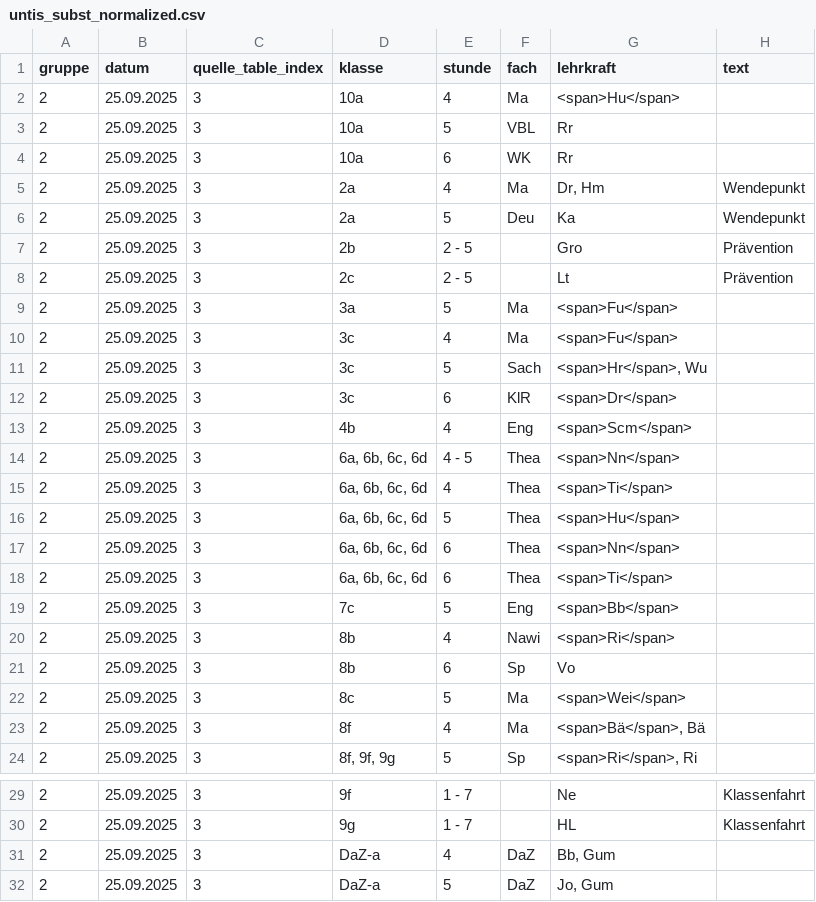
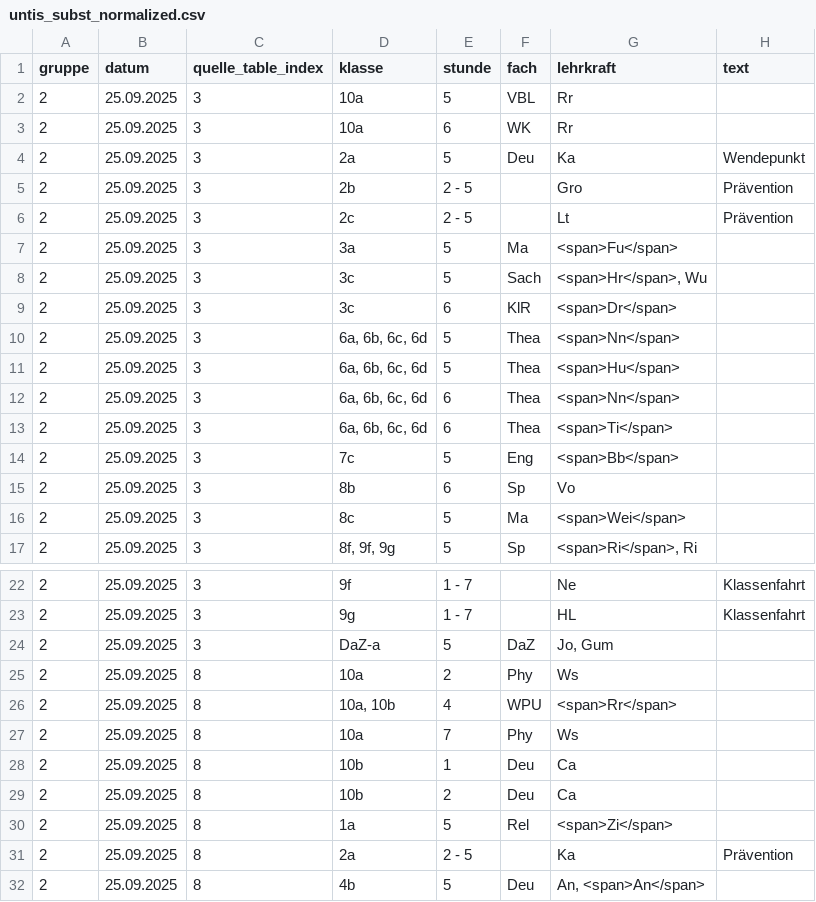
Before and after one commit to iluvatar80/untis-monitor, a CSV file: docs/untis_subst_normalized.csv, drawn as a sheet; only a part is shown, gaps mark what is left out; the shorter side is filled out with more unchanged rows; the diff covers the shown part only.

```diff
--- a/docs/untis_subst_normalized.csv
+++ b/docs/untis_subst_normalized.csv
@@ -1,6 +1,4 @@
 gruppe,datum,quelle_table_index,klasse,stunde,fach,lehrkraft,text
-2,25.09.2025,3,10a,4,Ma,<span>Hu</span>,
 2,25.09.2025,3,10a,5,VBL,Rr,
 2,25.09.2025,3,10a,6,WK,Rr,
-2,25.09.2025,3,2a,4,Ma,"Dr, Hm",Wendepunkt
 2,25.09.2025,3,2a,5,Deu,Ka,Wendepunkt
@@ -9,8 +7,5 @@
 2,25.09.2025,3,3a,5,Ma,<span>Fu</span>,
-2,25.09.2025,3,3c,4,Ma,<span>Fu</span>,
 2,25.09.2025,3,3c,5,Sach,"<span>Hr</span>, Wu",
 2,25.09.2025,3,3c,6,KlR,<span>Dr</span>,
-2,25.09.2025,3,4b,4,Eng,<span>Scm</span>,
-2,25.09.2025,3,"6a, 6b, 6c, 6d",4 - 5,Thea,<span>Nn</span>,
-2,25.09.2025,3,"6a, 6b, 6c, 6d",4,Thea,<span>Ti</span>,
+2,25.09.2025,3,"6a, 6b, 6c, 6d",5,Thea,<span>Nn</span>,
 2,25.09.2025,3,"6a, 6b, 6c, 6d",5,Thea,<span>Hu</span>,
@@ -19,6 +14,4 @@
 2,25.09.2025,3,7c,5,Eng,<span>Bb</span>,
-2,25.09.2025,3,8b,4,Nawi,<span>Ri</span>,
 2,25.09.2025,3,8b,6,Sp,Vo,
 2,25.09.2025,3,8c,5,Ma,<span>Wei</span>,
-2,25.09.2025,3,8f,4,Ma,"<span>Bä</span>, Bä",
 2,25.09.2025,3,"8f, 9f, 9g",5,Sp,"<span>Ri</span>, Ri",
@@ -30,3 +23,2 @@
 2,25.09.2025,3,9g,1 - 7,,HL,Klassenfahrt
-2,25.09.2025,3,DaZ-a,4,DaZ,"Bb, Gum",
 2,25.09.2025,3,DaZ-a,5,DaZ,"Jo, Gum",
```
Also changed, not shown: 2 added rows, 8 removed rows and 3 edited cells elsewhere in this file, docs/webuntis_subst.csv, 7 other files.
